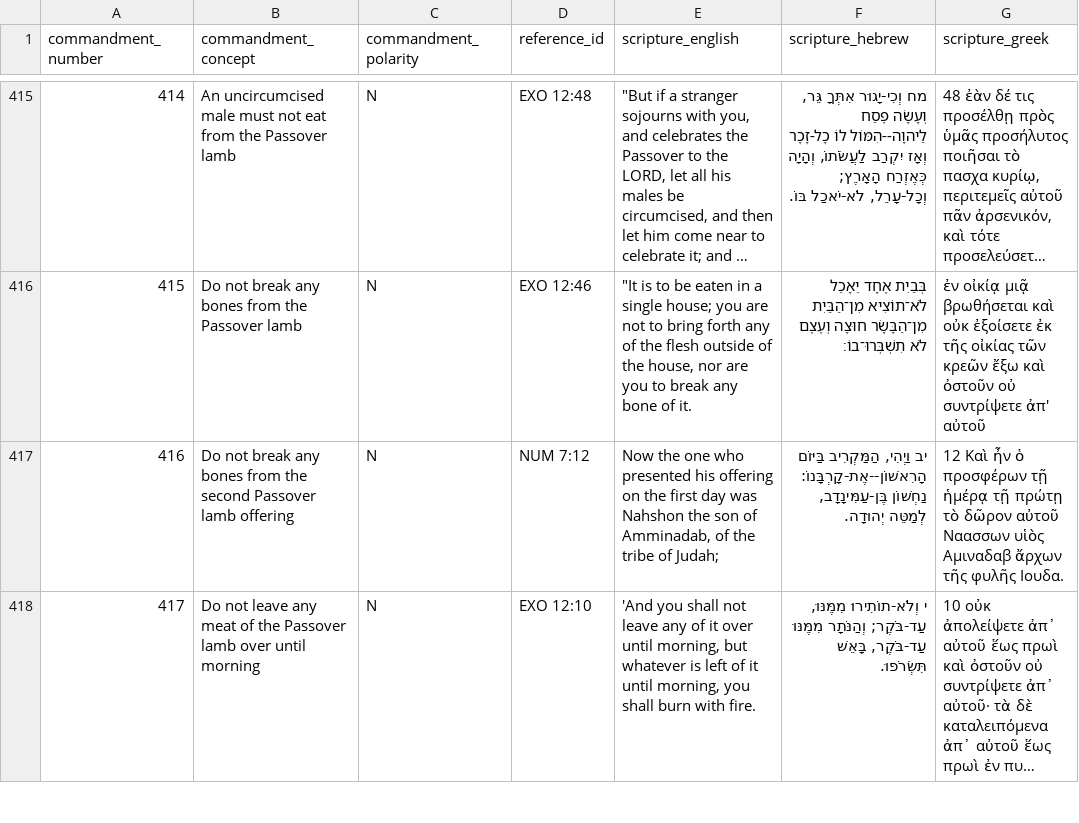
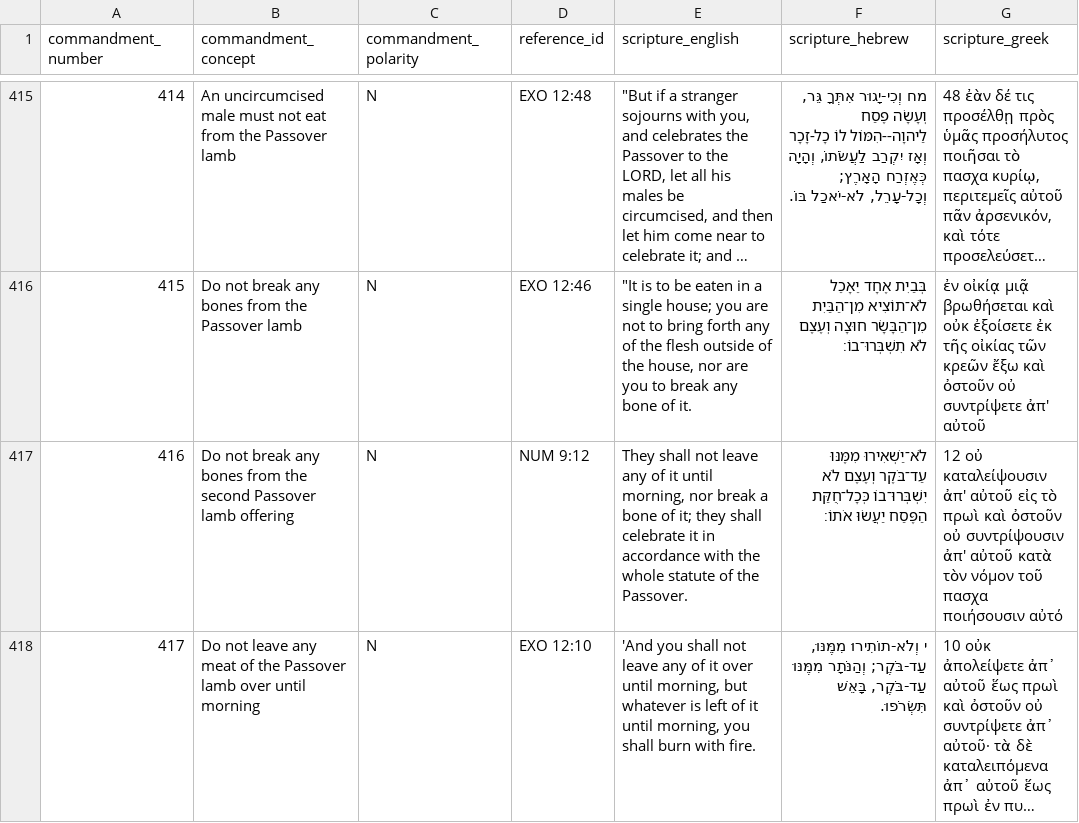
Before and after one commit to joelgrodriguez/bible-data, a CSV file: BibleData-Commandments.csv, drawn as a sheet; only a part is shown, gaps mark what is left out; long unchanged cells end in …; the diff covers the shown part only; the diff names each change by its address in the sheet, - before the commit and + after, or states it on an @@ line.

Commit message:
File cleanup
Updated encoding to UTF-8 instead of UTF-8 BOM.
Corrected some special characters scattered throughout.
Corrected details for commandments 121 (To afflict and cry out before G-d in times of catastrophe), 407 (Slaughter the second Passover lamb), 409 (Eat the second Passover lamb on the night of the 15th day of the month after Passover), 416 (Do not break any bones from the second Passover lamb offering), and 418 (Do not leave the meat of the second Passover lamb over until morning).  Shout out to Scott A. Martin who highlighted the issues!

```diff
--- a/BibleData-Commandments.csv
+++ b/BibleData-Commandments.csv
-D417 (reference_id): NUM 7:12
+D417 (reference_id): NUM 9:12
-E417 (scripture_english): Now the one who presented his offering on the first day was Nahshon the son of Amminadab, of the tribe of Judah;
+E417 (scripture_english): They shall not leave any of it until morning, nor break a bone of it; they shall celebrate it in accordance with the whole statute of the Passover.
-F417 (scripture_hebrew): יב וַיְהִי, הַמַּקְרִיב בַּיּוֹם הָרִאשׁוֹן--אֶת-קָרְבָּנוֹ: נַחְשׁוֹן בֶּן-עַמִּינָדָב, לְמַטֵּה יְהוּדָה.
+F417 (scripture_hebrew): לֹא־יַשְׁאִירוּ מִמֶּנּוּ עַד־בֹּקֶר וְעֶצֶם לֹא יִשְׁבְּרוּ־בוֹ כְּכָל־חֻקַּת הַפֶּסַח יַעֲשׂוּ אֹתוֹ׃
-G417 (scripture_greek): 12 Καὶ ἦν ὁ προσφέρων τῇ ἡμέρᾳ τῇ πρώτῃ τὸ δῶρον αὐτοῦ Ναασσων υἱὸς Αμιναδαβ ἄρχων τῆς φυλῆς Ιουδα.
+G417 (scripture_greek): 12 οὐ καταλείψουσιν ἀπ' αὐτοῦ εἰς τὸ πρωὶ καὶ ὀστοῦν οὐ συντρίψουσιν ἀπ' αὐτοῦ κατὰ τὸν νόμον τοῦ πασχα ποιήσουσιν αὐτό
```
Also changed, not shown: 6 edited cells elsewhere in this file.
